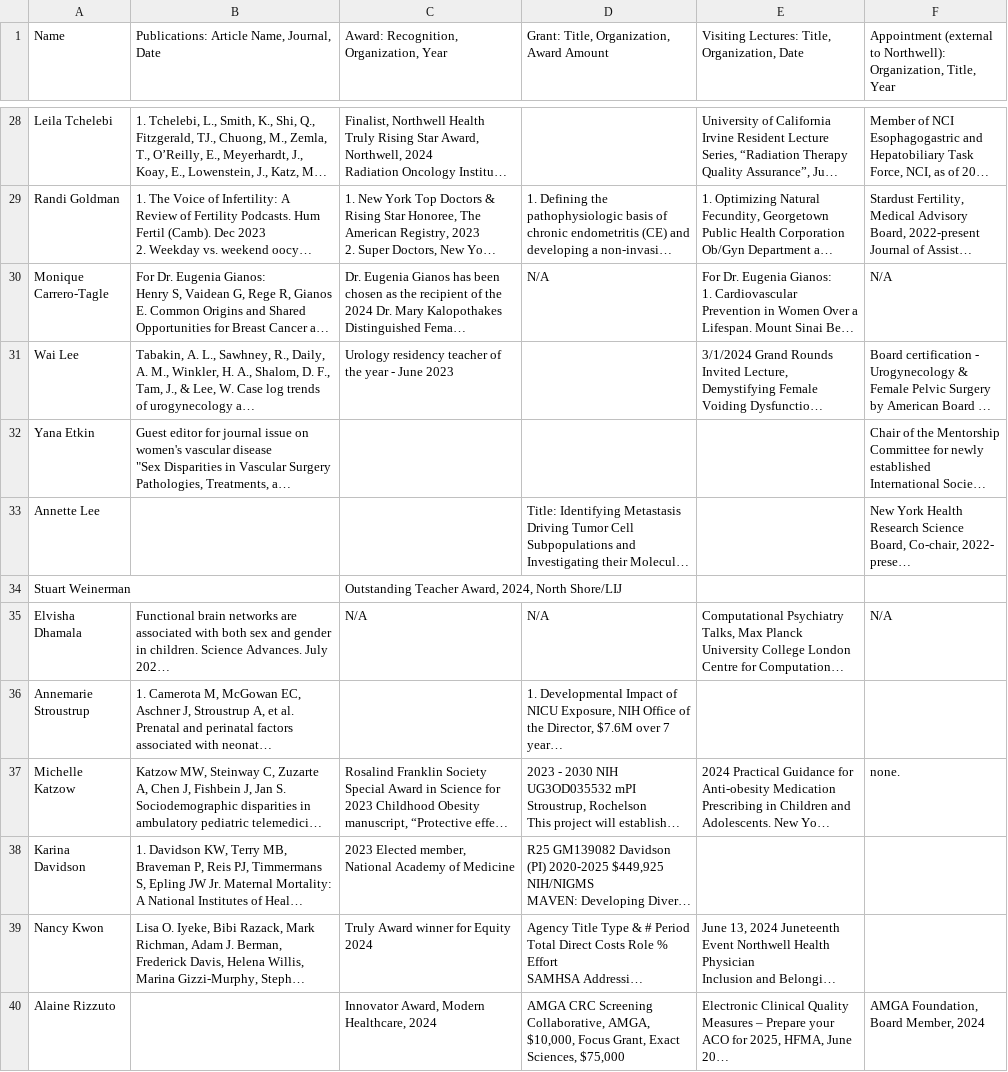
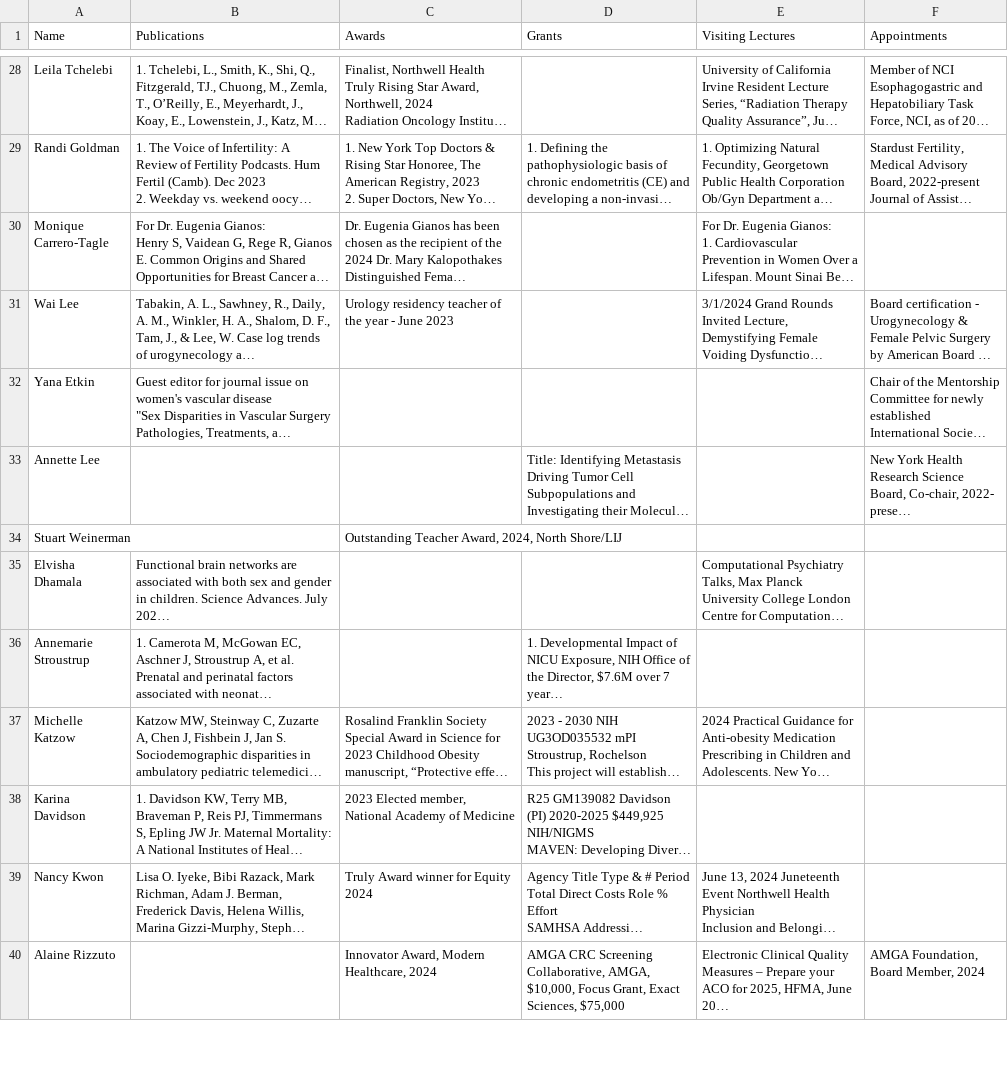
Before and after one commit to joeymhills/katz-member, a CSV file: public/data.csv, drawn as a sheet; only a part is shown, gaps mark what is left out; long unchanged cells end in …; the diff names each change by its address in the sheet, - before the commit and + after, or states it on an @@ line.

Commit message:
meooeoeoeoeooeoeoewowowoo

```diff
--- a/public/data.csv
+++ b/public/data.csv
-B1: Publications: Article Name, Journal, Date
+B1: Publications
-C1: Award: Recognition, Organization, Year
+C1: Awards
-D1: Grant: Title, Organization, Award Amount
+D1: Grants
-E1: Visiting Lectures: Title, Organization, Date
+E1: Visiting Lectures
-F1: Appointment (external to Northwell): Organization, Title, Year
+F1: Appointments
-D30 (Grants): N/A
+D30 (Grants): (empty)
-F30 (Appointments): N/A
+F30 (Appointments): (empty)
-C35 (Awards): N/A
+C35 (Awards): (empty)
-D35 (Grants): N/A
+D35 (Grants): (empty)
-F35 (Appointments): N/A
+F35 (Appointments): (empty)
-F37 (Appointments): none.
+F37 (Appointments): (empty)
```
